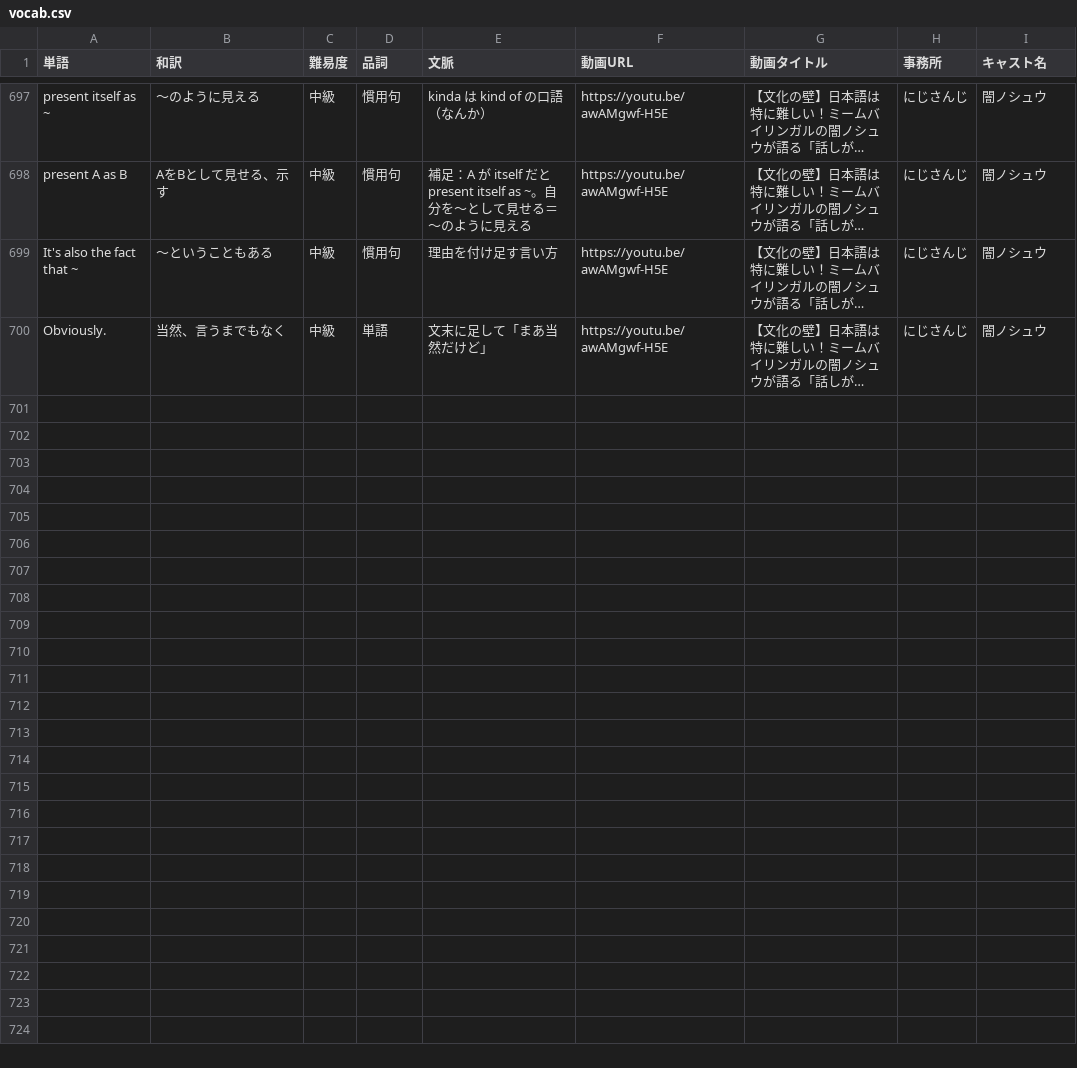
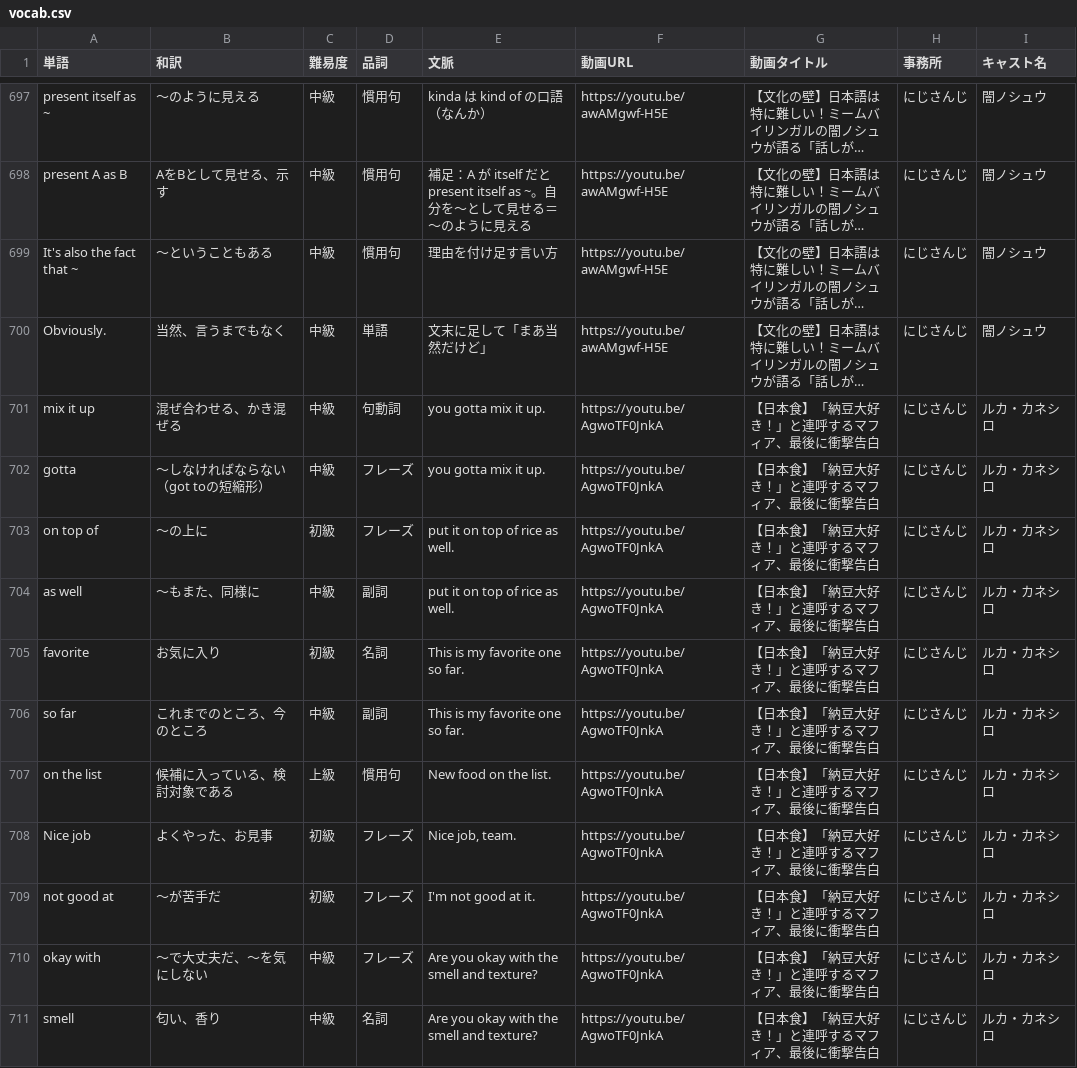
Before and after one commit to w-udagawa/vlingual-cards, a CSV file: public/vocab.csv, drawn as a sheet; only a part is shown, gaps mark what is left out; long unchanged cells end in …; the diff covers the shown part only; the diff names each change by its address in the sheet, - before the commit and + after, or states it on an @@ line.

Commit message:
Sync vocab from 【日本食】「納豆大好き！」と連呼するマフィア、最後に衝撃告白 (+22 / ~0)

```diff
--- a/public/vocab.csv
+++ b/public/vocab.csv
+row 701: mix it up | 混ぜ合わせる、かき混ぜる | 中級 | 句動詞 | you gotta mix it up. | https://youtu.be/AgwoTF0JnkA | 【日本食】「納豆大好き！」と連呼するマフィア、最後に衝撃告白 | にじさんじ | ルカ・カネシロ
+row 702: gotta | ～しなければならない（got toの短縮形） | 中級 | フレーズ | you gotta mix it up. | https://youtu.be/AgwoTF0JnkA | 【日本食】「納豆大好き！」と連呼するマフィア、最後に衝撃告白 | にじさんじ | ルカ・カネシロ
+row 703: on top of | ～の上に | 初級 | フレーズ | put it on top of rice as well. | https://youtu.be/AgwoTF0JnkA | 【日本食】「納豆大好き！」と連呼するマフィア、最後に衝撃告白 | にじさんじ | ルカ・カネシロ
+row 704: as well | ～もまた、同様に | 中級 | 副詞 | put it on top of rice as well. | https://youtu.be/AgwoTF0JnkA | 【日本食】「納豆大好き！」と連呼するマフィア、最後に衝撃告白 | にじさんじ | ルカ・カネシロ
+row 705: favorite | お気に入り | 初級 | 名詞 | This is my favorite one so far. | https://youtu.be/AgwoTF0JnkA | 【日本食】「納豆大好き！」と連呼するマフィア、最後に衝撃告白 | にじさんじ | ルカ・カネシロ
+row 706: so far | これまでのところ、今のところ | 中級 | 副詞 | This is my favorite one so far. | https://youtu.be/AgwoTF0JnkA | 【日本食】「納豆大好き！」と連呼するマフィア、最後に衝撃告白 | にじさんじ | ルカ・カネシロ
+row 707: on the list | 候補に入っている、検討対象である | 上級 | 慣用句 | New food on the list. | https://youtu.be/AgwoTF0JnkA | 【日本食】「納豆大好き！」と連呼するマフィア、最後に衝撃告白 | にじさんじ | ルカ・カネシロ
+row 708: Nice job | よくやった、お見事 | 初級 | フレーズ | Nice job, team. | https://youtu.be/AgwoTF0JnkA | 【日本食】「納豆大好き！」と連呼するマフィア、最後に衝撃告白 | にじさんじ | ルカ・カネシロ
+row 709: not good at | ～が苦手だ | 初級 | フレーズ | I'm not good at it. | https://youtu.be/AgwoTF0JnkA | 【日本食】「納豆大好き！」と連呼するマフィア、最後に衝撃告白 | にじさんじ | ルカ・カネシロ
+row 710: okay with | ～で大丈夫だ、～を気にしない | 中級 | フレーズ | Are you okay with the smell and texture? | https://youtu.be/AgwoTF0JnkA | 【日本食】「納豆大好き！」と連呼するマフィア、最後に衝撃告白 | にじさんじ | ルカ・カネシロ
+row 711: smell | 匂い、香り | 中級 | 名詞 | Are you okay with the smell and texture? | https://youtu.be/AgwoTF0JnkA | 【日本食】「納豆大好き！」と連呼するマフィア、最後に衝撃告白 | にじさんじ | ルカ・カネシロ
```
Also changed, not shown: 11 added rows elsewhere in this file, 1 other file.
